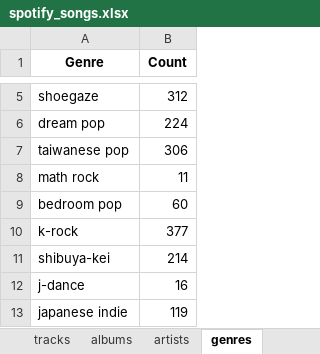
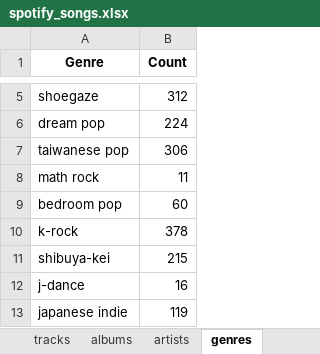
Before and after one commit to Reuben-Mattam/Stats.Sptfy, an Excel workbook: spotify_songs.xlsx, sheet genres, drawn as a sheet; only a part is shown, gaps mark what is left out; values as stored, in another font and other column widths than the file's, no borders; the diff names each change by its address in the sheet, - before the commit and + after, or states it on an @@ line.

```diff
--- a/spotify_songs.xlsx (sheet genres)
+++ b/spotify_songs.xlsx (sheet genres)
-B10 (Count): 377
+B10 (Count): 378
-B11 (Count): 214
+B11 (Count): 215
```
Also changed, not shown: sheet timestamp, 1 other file.
